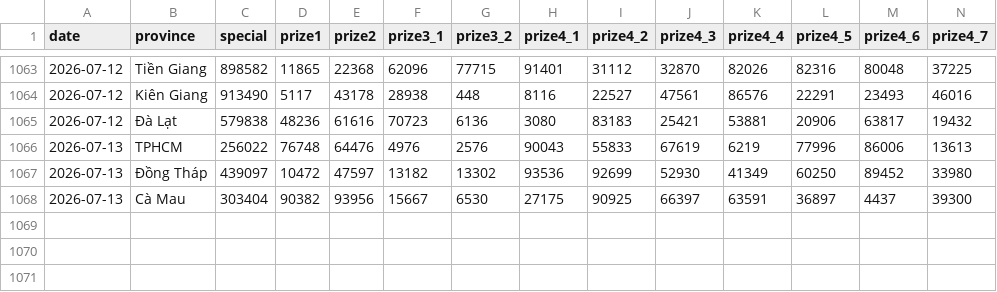
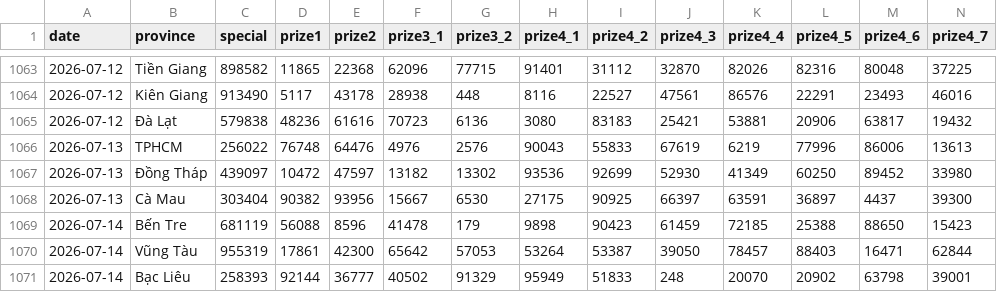
Before and after one commit to aloha123890/vietnam-lottery, a CSV file: data/xsmn.csv, drawn as a sheet; only a part is shown, gaps mark what is left out; rows hold the shown columns only; the diff names each change by its address in the sheet, - before the commit and + after, or states it on an @@ line.

```diff
--- a/data/xsmn.csv
+++ b/data/xsmn.csv
+row 1069: 2026-07-14 | Bến Tre | 681119 | 56088 | 8596 | 41478 | 179 | 9898 | 90423 | 61459 | 72185 | 25388 | 88650 | 15423
+row 1070: 2026-07-14 | Vũng Tàu | 955319 | 17861 | 42300 | 65642 | 57053 | 53264 | 53387 | 39050 | 78457 | 88403 | 16471 | 62844
+row 1071: 2026-07-14 | Bạc Liêu | 258393 | 92144 | 36777 | 40502 | 91329 | 95949 | 51833 | 248 | 20070 | 20902 | 63798 | 39001
```
Also changed, not shown: data/xsmn-2-digits.csv, data/xsmn-sparse.csv, 8 other files.
